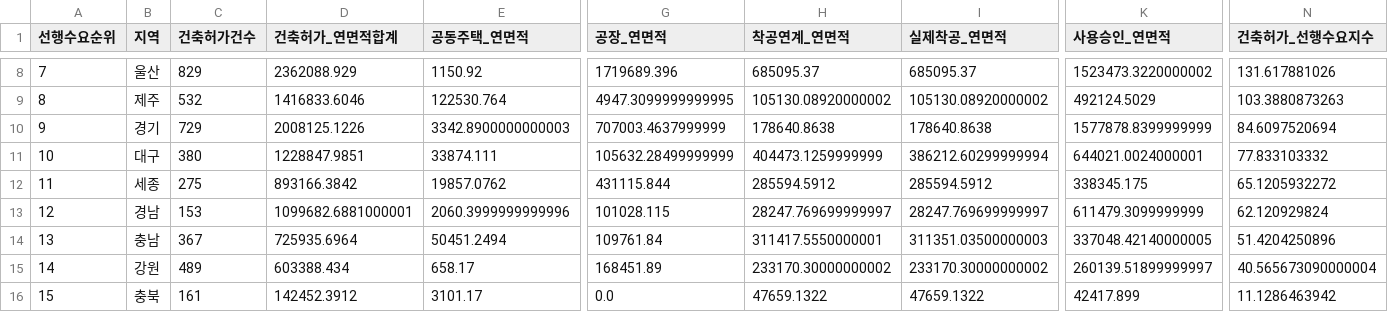
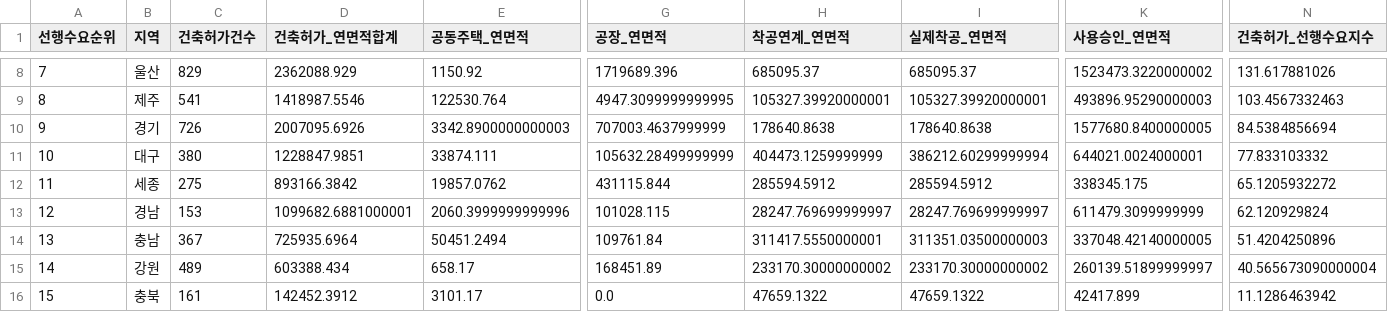
Before and after one commit to Ronaldooh123/steel-demand-report, a CSV file: data/cache/archhub_basis_region_summary_latest.csv, drawn as a sheet; only a part is shown, gaps mark what is left out; the diff covers the shown part only; the diff names each change by its address in the sheet, - before the commit and + after, or states it on an @@ line.

```diff
--- a/data/cache/archhub_basis_region_summary_latest.csv
+++ b/data/cache/archhub_basis_region_summary_latest.csv
-C9 (건축허가건수): 532
+C9 (건축허가건수): 541
-D9 (건축허가_연면적합계): 1416833.6046
+D9 (건축허가_연면적합계): 1418987.5546
-H9 (착공연계_연면적): 105130.08920000002
+H9 (착공연계_연면적): 105327.39920000001
-I9 (실제착공_연면적): 105130.08920000002
+I9 (실제착공_연면적): 105327.39920000001
-K9 (사용승인_연면적): 492124.5029
+K9 (사용승인_연면적): 493896.95290000003
-N9 (건축허가_선행수요지수): 103.3880873263
+N9 (건축허가_선행수요지수): 103.4567332463
-C10 (건축허가건수): 729
+C10 (건축허가건수): 726
-D10 (건축허가_연면적합계): 2008125.1226
+D10 (건축허가_연면적합계): 2007095.6926
-K10 (사용승인_연면적): 1577878.8399999999
+K10 (사용승인_연면적): 1577680.8400000005
-N10 (건축허가_선행수요지수): 84.6097520694
+N10 (건축허가_선행수요지수): 84.5384856694
```
Also changed, not shown: 32 edited cells elsewhere in this file, 2 other files.
